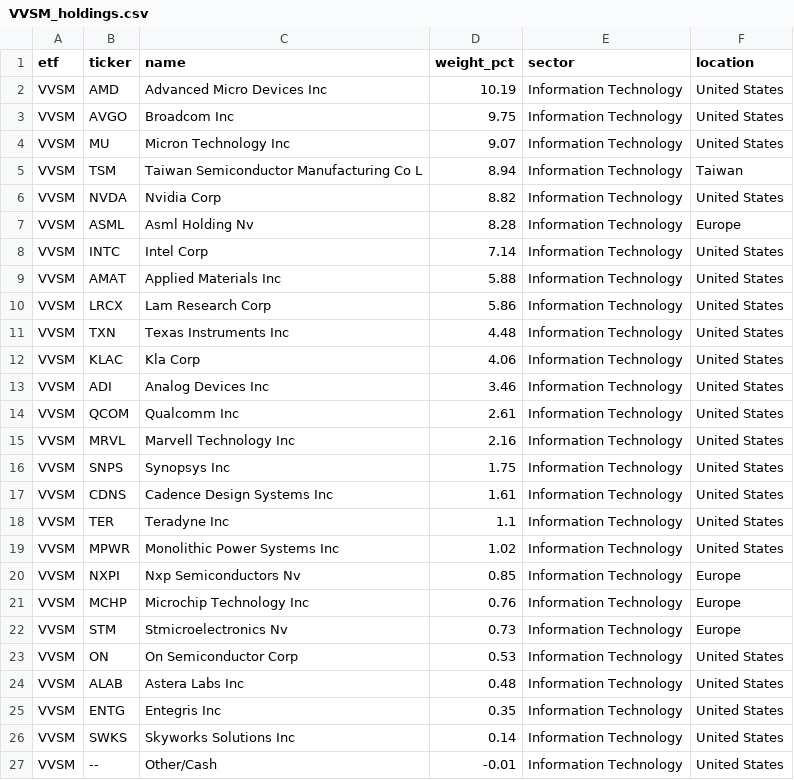
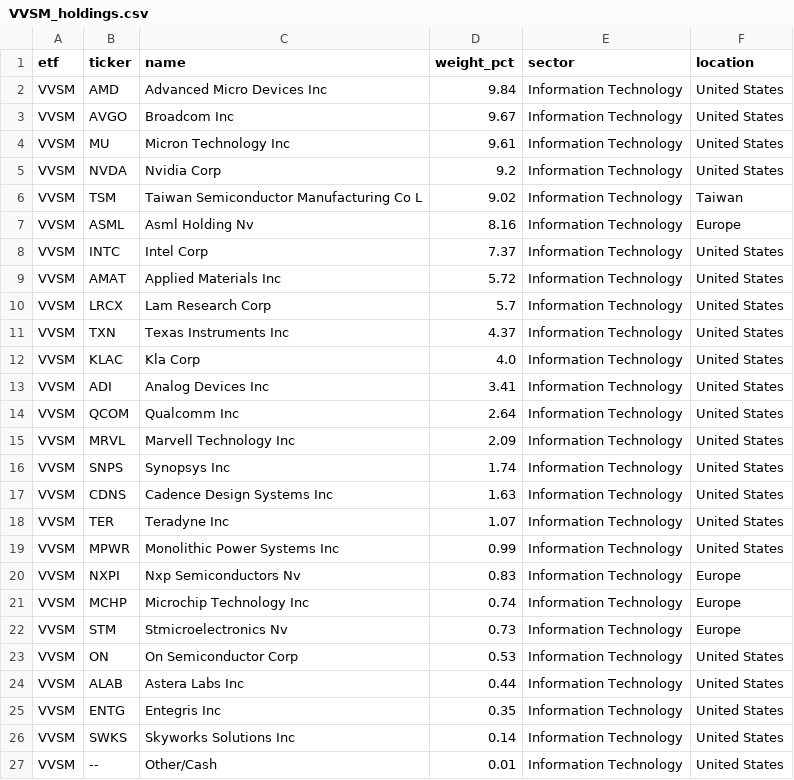
Before and after one commit to AndyOPDev/portfolio-tracker, a CSV file: data/holdings/VVSM_holdings.csv, drawn as a sheet.

```diff
--- a/data/holdings/VVSM_holdings.csv
+++ b/data/holdings/VVSM_holdings.csv
@@ -1,27 +1,27 @@
 etf,ticker,name,weight_pct,sector,location
-VVSM,AMD,Advanced Micro Devices Inc,10.19,Information Technology,United States
-VVSM,AVGO,Broadcom Inc,9.75,Information Technology,United States
-VVSM,MU,Micron Technology Inc,9.07,Information Technology,United States
-VVSM,TSM,Taiwan Semiconductor Manufacturing Co L,8.94,Information Technology,Taiwan
-VVSM,NVDA,Nvidia Corp,8.82,Information Technology,United States
-VVSM,ASML,Asml Holding Nv,8.28,Information Technology,Europe
-VVSM,INTC,Intel Corp,7.14,Information Technology,United States
-VVSM,AMAT,Applied Materials Inc,5.88,Information Technology,United States
-VVSM,LRCX,Lam Research Corp,5.86,Information Technology,United States
-VVSM,TXN,Texas Instruments Inc,4.48,Information Technology,United States
-VVSM,KLAC,Kla Corp,4.06,Information Technology,United States
-VVSM,ADI,Analog Devices Inc,3.46,Information Technology,United States
-VVSM,QCOM,Qualcomm Inc,2.61,Information Technology,United States
-VVSM,MRVL,Marvell Technology Inc,2.16,Information Technology,United States
-VVSM,SNPS,Synopsys Inc,1.75,Information Technology,United States
-VVSM,CDNS,Cadence Design Systems Inc,1.61,Information Technology,United States
-VVSM,TER,Teradyne Inc,1.1,Information Technology,United States
-VVSM,MPWR,Monolithic Power Systems Inc,1.02,Information Technology,United States
-VVSM,NXPI,Nxp Semiconductors Nv,0.85,Information Technology,Europe
-VVSM,MCHP,Microchip Technology Inc,0.76,Information Technology,Europe
+VVSM,AMD,Advanced Micro Devices Inc,9.84,Information Technology,United States
+VVSM,AVGO,Broadcom Inc,9.67,Information Technology,United States
+VVSM,MU,Micron Technology Inc,9.61,Information Technology,United States
+VVSM,NVDA,Nvidia Corp,9.2,Information Technology,United States
+VVSM,TSM,Taiwan Semiconductor Manufacturing Co L,9.02,Information Technology,Taiwan
+VVSM,ASML,Asml Holding Nv,8.16,Information Technology,Europe
+VVSM,INTC,Intel Corp,7.37,Information Technology,United States
+VVSM,AMAT,Applied Materials Inc,5.72,Information Technology,United States
+VVSM,LRCX,Lam Research Corp,5.7,Information Technology,United States
+VVSM,TXN,Texas Instruments Inc,4.37,Information Technology,United States
+VVSM,KLAC,Kla Corp,4.0,Information Technology,United States
+VVSM,ADI,Analog Devices Inc,3.41,Information Technology,United States
+VVSM,QCOM,Qualcomm Inc,2.64,Information Technology,United States
+VVSM,MRVL,Marvell Technology Inc,2.09,Information Technology,United States
+VVSM,SNPS,Synopsys Inc,1.74,Information Technology,United States
+VVSM,CDNS,Cadence Design Systems Inc,1.63,Information Technology,United States
+VVSM,TER,Teradyne Inc,1.07,Information Technology,United States
+VVSM,MPWR,Monolithic Power Systems Inc,0.99,Information Technology,United States
+VVSM,NXPI,Nxp Semiconductors Nv,0.83,Information Technology,Europe
+VVSM,MCHP,Microchip Technology Inc,0.74,Information Technology,Europe
 VVSM,STM,Stmicroelectronics Nv,0.73,Information Technology,Europe
 VVSM,ON,On Semiconductor Corp,0.53,Information Technology,United States
-VVSM,ALAB,Astera Labs Inc,0.48,Information Technology,United States
+VVSM,ALAB,Astera Labs Inc,0.44,Information Technology,United States
 VVSM,ENTG,Entegris Inc,0.35,Information Technology,United States
 VVSM,SWKS,Skyworks Solutions Inc,0.14,Information Technology,United States
-VVSM,--,Other/Cash,-0.01,Information Technology,United States
+VVSM,--,Other/Cash,0.01,Information Technology,United States
```
Also changed, not shown: 3 other files.
